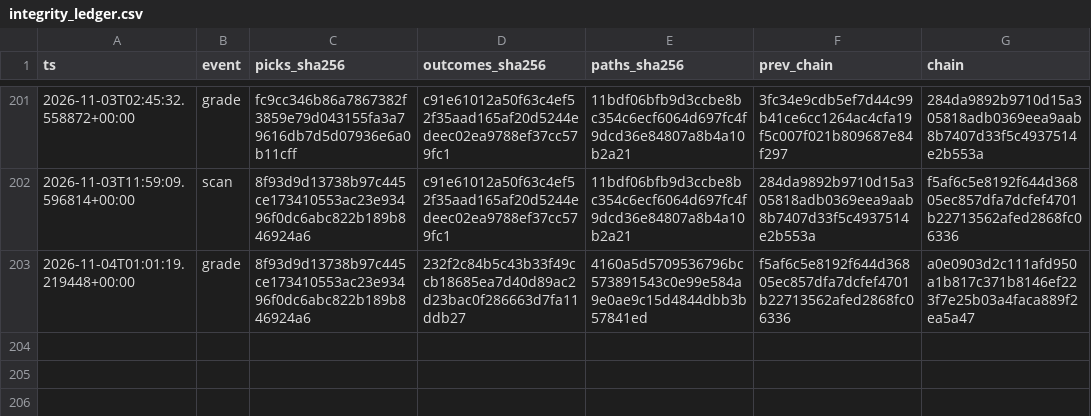
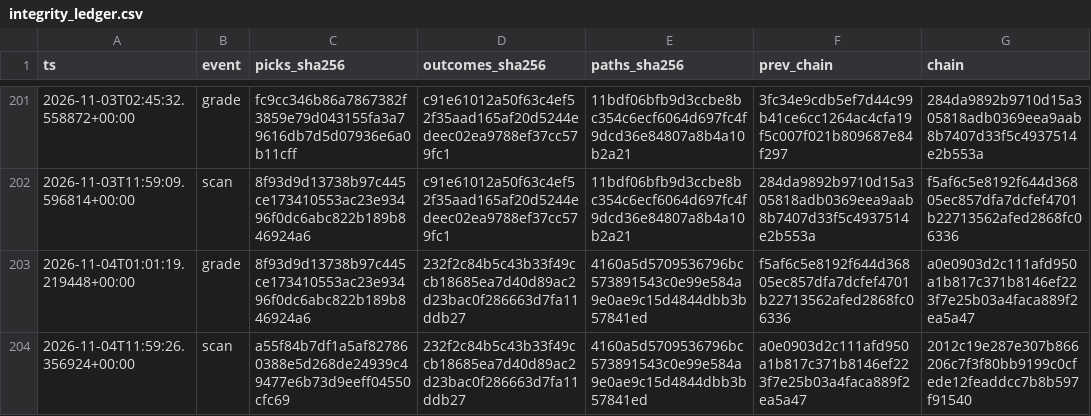
Before and after one commit to joshldavis/ThePickLog, a CSV file: integrity_ledger.csv, drawn as a sheet; only a part is shown, gaps mark what is left out; the diff names each change by its address in the sheet, - before the commit and + after, or states it on an @@ line.

```diff
--- a/integrity_ledger.csv
+++ b/integrity_ledger.csv
+row 204: 2026-11-04T11:59:26.356924+00:00 | scan | a55f84b7df1a5af827860388e5d268de24939c49477e6b73d9eeff04550cfc69 | 232f2c84b5c43b33f49ccb18685ea7d40d89ac2d23bac0f286663d7fa11ddb27 | 4160a5d5709536796bc573891543c0e99e584a9e0ae9c15d4844dbb3b57841ed | a0e0903d2c111afd950a1b817c371b8146ef223f7e25b03a4faca889f2ea5a47 | 2012c19e287e307b866206c7f3f80bb9199c0cfede12feaddcc7b8b597f91540
```
Also changed, not shown: edgar_snapshot.csv, experiments/EXP07-SMAPULL-signals.csv, 10 other files.
